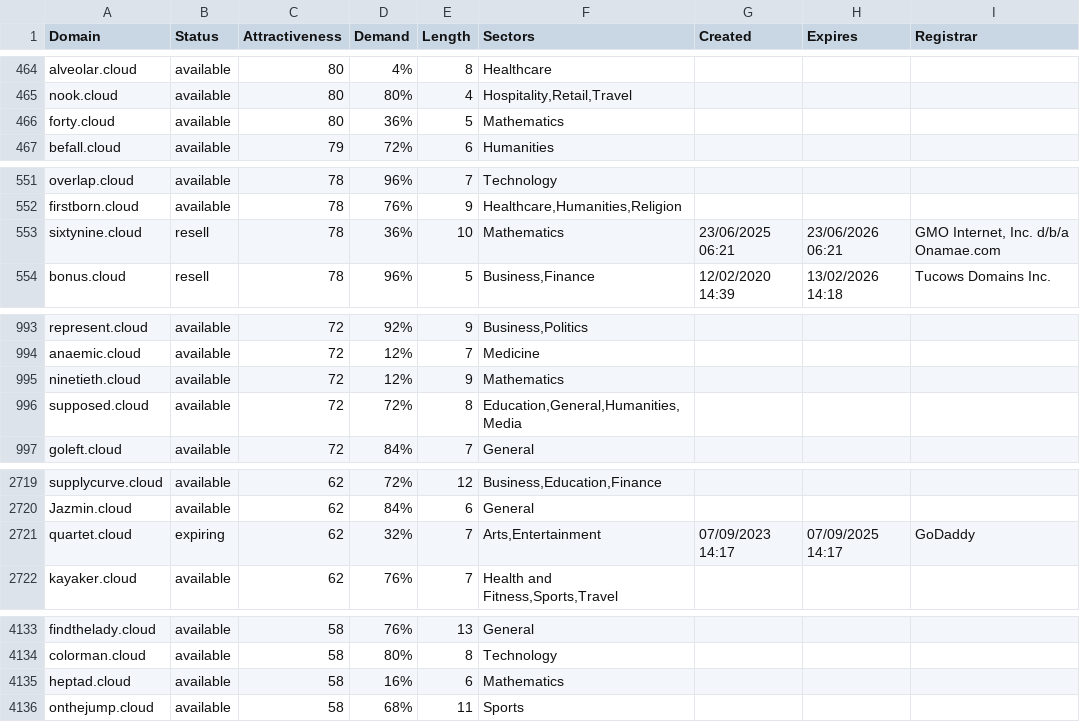
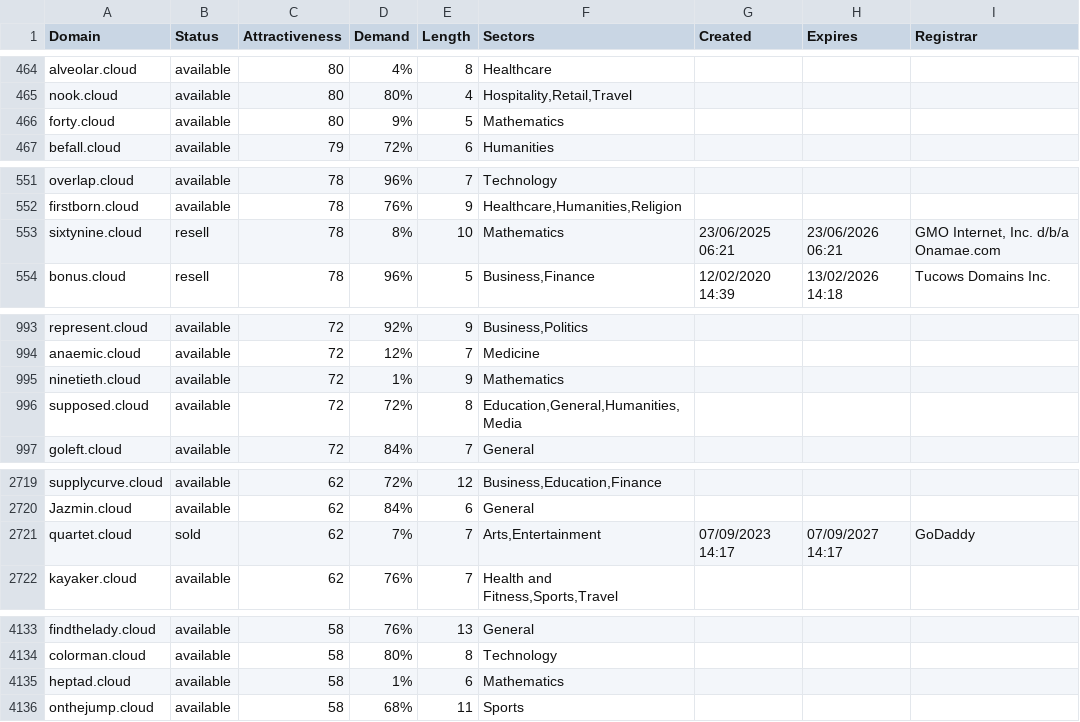
Before and after one commit to UniqueDomains/cloud-oneword-domains, a CSV file: cloud.csv, drawn as a sheet; only a part is shown, gaps mark what is left out; the diff covers the shown part only.

Commit message:
Domains update

```diff
--- a/cloud.csv
+++ b/cloud.csv
@@ -465,3 +465,3 @@ alveolar.cloud,available,80,4%,8,Healthcare,,,
 nook.cloud,available,80,80%,4,"Hospitality,Retail,Travel",,,
-forty.cloud,available,80,36%,5,Mathematics,,,
+forty.cloud,available,80,9%,5,Mathematics,,,
 befall.cloud,available,79,72%,6,Humanities,,,
@@ -552,3 +552,3 @@ overlap.cloud,available,78,96%,7,Technology,,,
 firstborn.cloud,available,78,76%,9,"Healthcare,Humanities,Religion",,,
-sixtynine.cloud,resell,78,36%,10,Mathematics,23/06/2025 06:21,23/06/2026 06:21,"GMO Internet, Inc. d/b/a Onamae.com"
+sixtynine.cloud,resell,78,8%,10,Mathematics,23/06/2025 06:21,23/06/2026 06:21,"GMO Internet, Inc. d/b/a Onamae.com"
 bonus.cloud,resell,78,96%,5,"Business,Finance",12/02/2020 14:39,13/02/2026 14:18,Tucows Domains Inc.
@@ -994,3 +994,3 @@ represent.cloud,available,72,92%,9,"Business,Politics",,,
 anaemic.cloud,available,72,12%,7,Medicine,,,
-ninetieth.cloud,available,72,12%,9,Mathematics,,,
+ninetieth.cloud,available,72,1%,9,Mathematics,,,
 supposed.cloud,available,72,72%,8,"Education,General,Humanities,Media",,,
@@ -2720,3 +2720,3 @@ supplycurve.cloud,available,62,72%,12,"Business,Education,Finance",,,
 Jazmin.cloud,available,62,84%,6,General,,,
-quartet.cloud,expiring,62,32%,7,"Arts,Entertainment",07/09/2023 14:17,07/09/2025 14:17,GoDaddy
+quartet.cloud,sold,62,7%,7,"Arts,Entertainment",07/09/2023 14:17,07/09/2027 14:17,GoDaddy
 kayaker.cloud,available,62,76%,7,"Health and Fitness,Sports,Travel",,,
@@ -4134,3 +4134,3 @@ findthelady.cloud,available,58,76%,13,General,,,
 colorman.cloud,available,58,80%,8,Technology,,,
-heptad.cloud,available,58,16%,6,Mathematics,,,
+heptad.cloud,available,58,1%,6,Mathematics,,,
 onthejump.cloud,available,58,68%,11,Sports,,,
```
Also changed, not shown: 14 edited cells elsewhere in this file, 2 other files.
